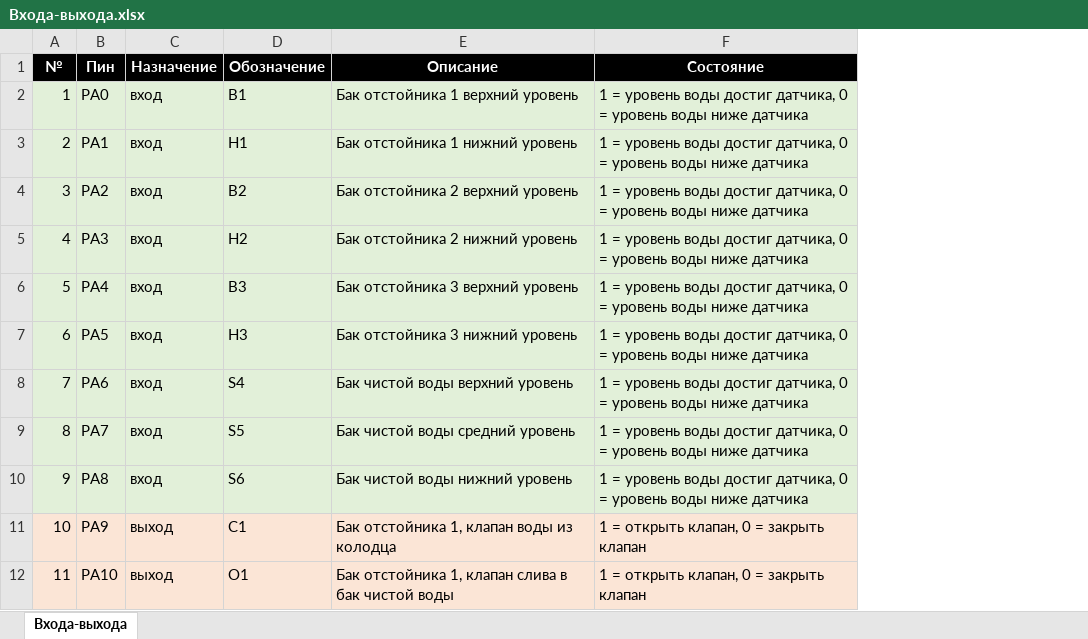
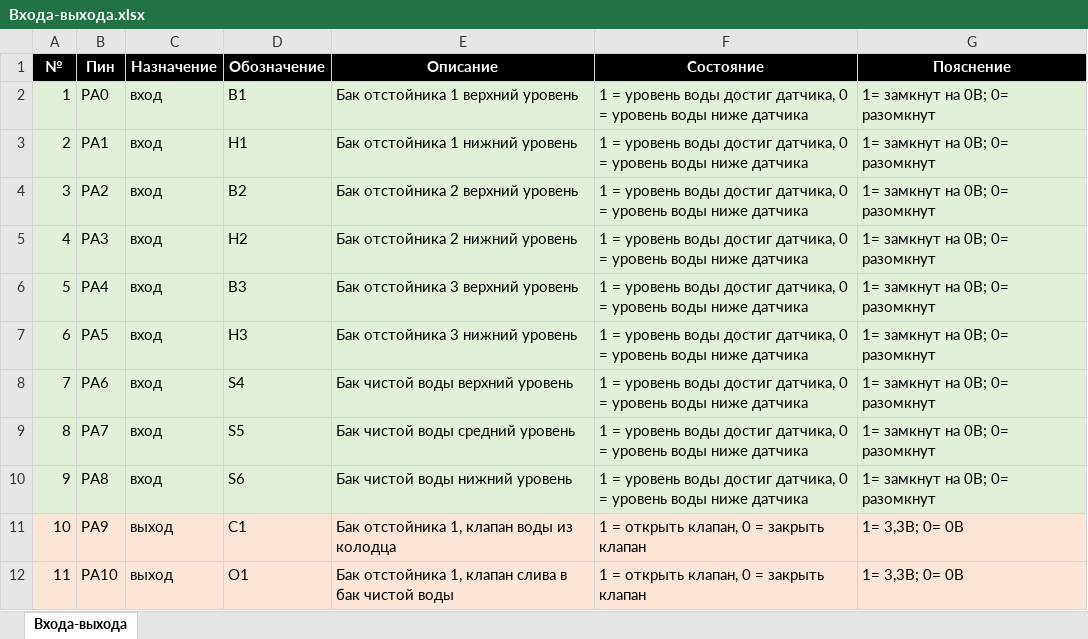
Before and after one commit to 2DTwoD/GardenCleanWaterUSB, an Excel workbook: Docs/Очистка - описание/Входа-выхода.xlsx, sheet Входа-выхода, drawn as a sheet; only a part is shown; values as stored, in another font and other column widths than the file's, no borders; the diff names each change by its address in the sheet, - before the commit and + after, or states it on an @@ line.

```diff
--- a/Docs/Очистка - описание/Входа-выхода.xlsx (sheet Входа-выхода)
+++ b/Docs/Очистка - описание/Входа-выхода.xlsx (sheet Входа-выхода)
+column G (Пояснение), rows 2-12: 1= замкнут на 0В; 0= разомкнут | 1= замкнут на 0В; 0= разомкнут | 1= замкнут на 0В; 0= разомкнут | 1= замкнут на 0В; 0= разомкнут | 1= замкнут на 0В; 0= разомкнут | 1= замкнут на 0В; 0= разомкнут | 1= замкнут на 0В; 0= разомкнут | 1= замкнут на 0В; 0= разомкнут | 1= замкнут на 0В; 0= разомкнут | 1= 3,3В; 0= 0В | 1= 3,3В; 0= 0В
```
Also changed, not shown: 5 other files.
